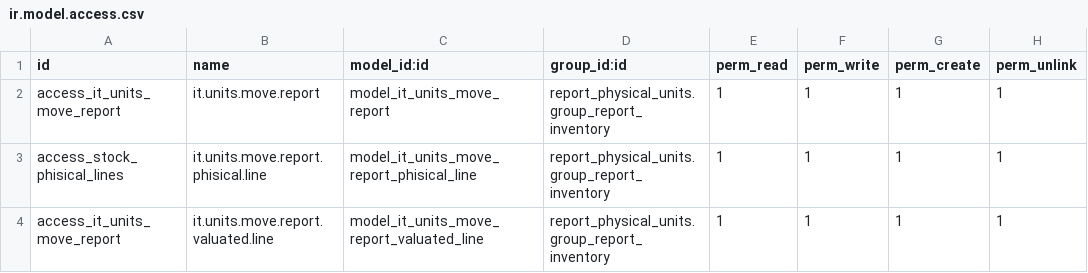
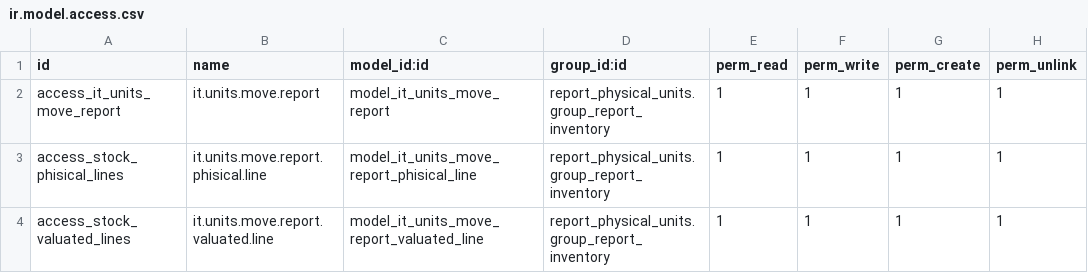
Before and after one commit to marcocahuas/report_physical_units, a CSV file: security/ir.model.access.csv, drawn as a sheet.

Commit message:
reports move line

```diff
--- a/security/ir.model.access.csv
+++ b/security/ir.model.access.csv
@@ -3,2 +3,2 @@ access_it_units_move_report,it.units.move.report,model_it_units_move_report,repo
 access_stock_phisical_lines,it.units.move.report.phisical.line,model_it_units_move_report_phisical_line,report_physical_units.group_report_inventory,1,1,1,1
-access_it_units_move_report,it.units.move.report.valuated.line,model_it_units_move_report_valuated_line,report_physical_units.group_report_inventory,1,1,1,1
+access_stock_valuated_lines,it.units.move.report.valuated.line,model_it_units_move_report_valuated_line,report_physical_units.group_report_inventory,1,1,1,1
```
